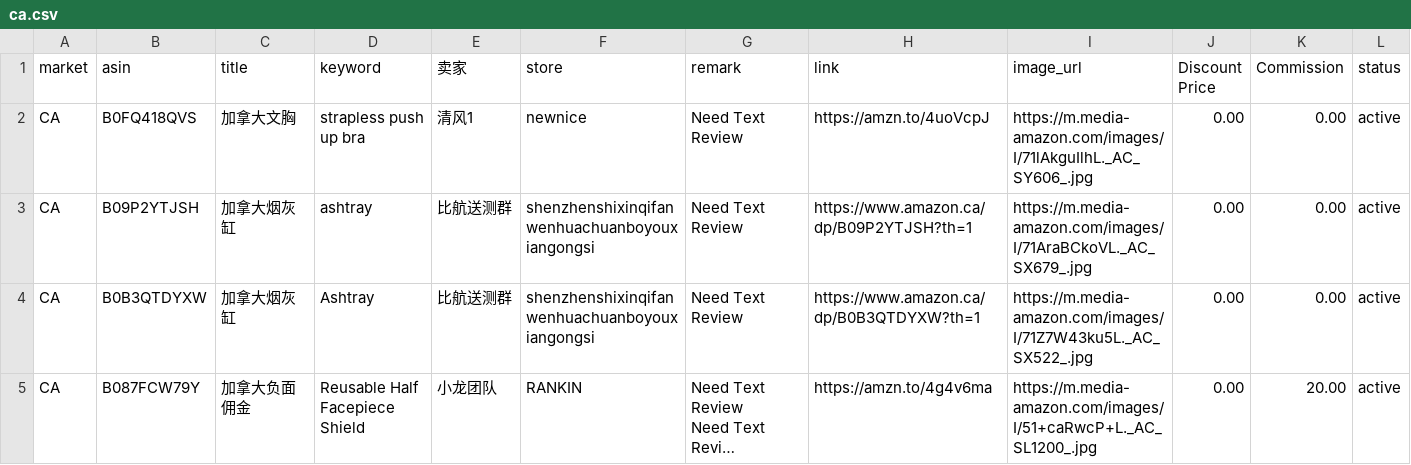
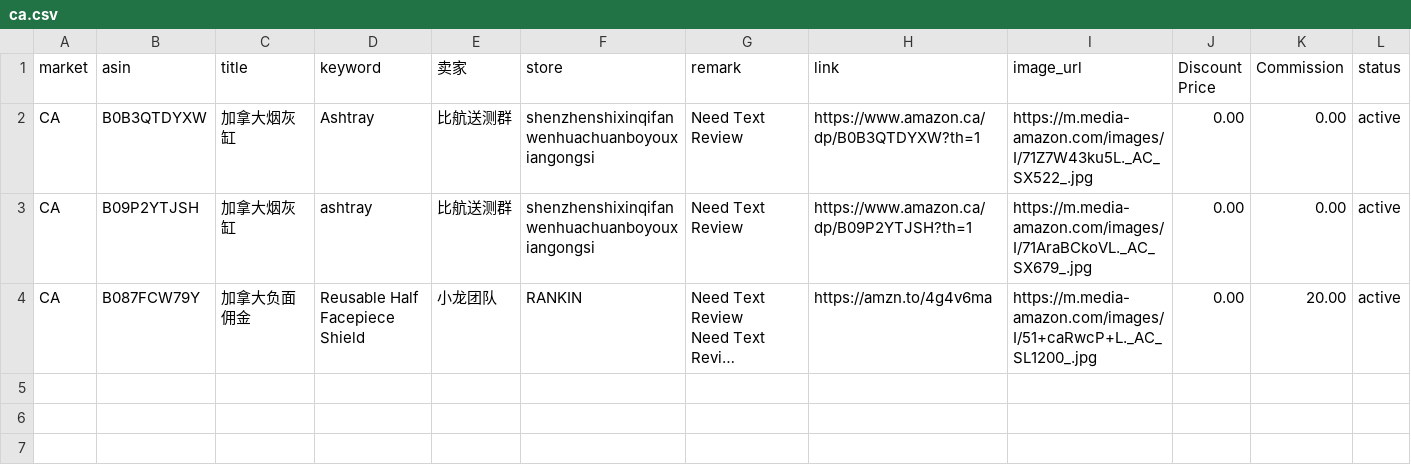
Before and after one commit to dalemy-1/us, a CSV file: ca.csv, drawn as a sheet; long unchanged cells end in …; the diff names each change by its address in the sheet, - before the commit and + after, or states it on an @@ line.

```diff
--- a/ca.csv
+++ b/ca.csv
-B2 (asin): B0FQ418QVS
+B2 (asin): B0B3QTDYXW
-C2 (title): 加拿大文胸
+C2 (title): 加拿大烟灰缸
-D2 (keyword): strapless push up bra
+D2 (keyword): Ashtray
-E2 (卖家): 清风1
+E2 (卖家): 比航送测群
-F2 (store): newnice
+F2 (store): shenzhenshixinqifanwenhuachuanboyouxiangongsi
-H2 (link): https://amzn.to/4uoVcpJ
+H2 (link): https://www.amazon.ca/dp/B0B3QTDYXW?th=1
-I2 (image_url): https://m.media-amazon.com/images/I/71lAkguIlhL._AC_SY606_.jpg
+I2 (image_url): https://m.media-amazon.com/images/I/71Z7W43ku5L._AC_SX522_.jpg
-row 4: CA | B0B3QTDYXW | 加拿大烟灰缸 | Ashtray | 比航送测群 | shenzhenshixinqifanwenhuachuanboyouxiangongsi | Need Text Review | https://www.amazon.ca/dp/B0B3QTDYXW?th=1 | https://m.media-amazon.com/images/I/71Z7W43ku5L._AC_SX522_.jpg | 0.00 | 0.00 | active
```
Also changed, not shown: de.csv, es.csv, 4 other files.
